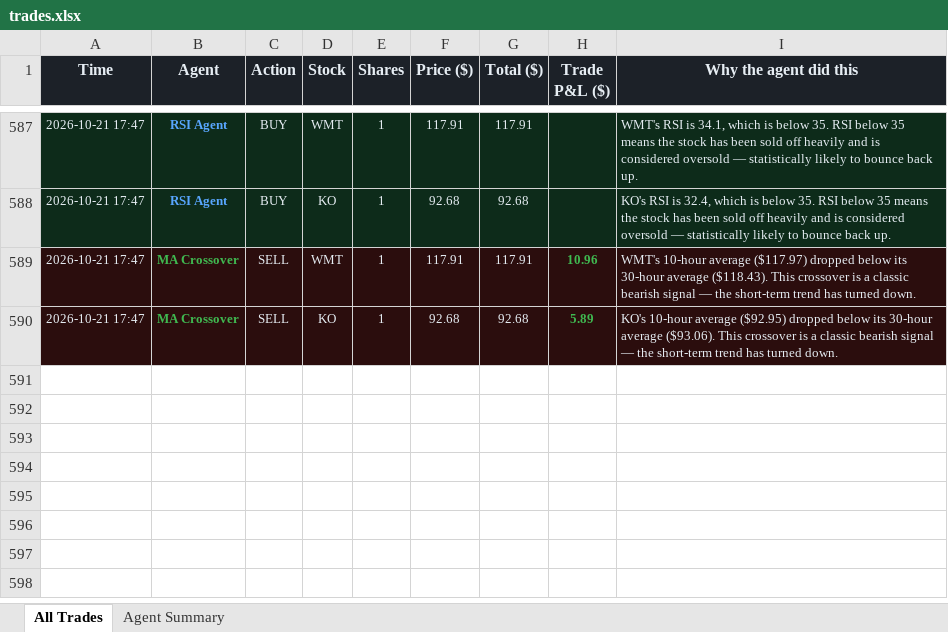
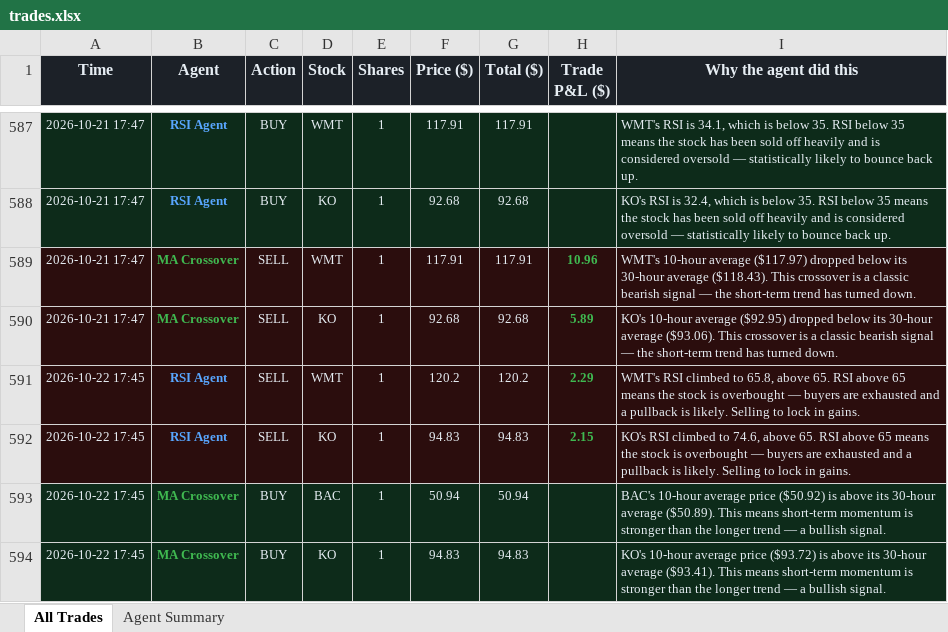
Before and after one commit to Gigantatoll/paper-trading, an Excel workbook: data/trades.xlsx, sheet All Trades, drawn as a sheet; only a part is shown, gaps mark what is left out; values as stored, in another font and other column widths than the file's, no borders; the diff names each change by its address in the sheet, - before the commit and + after, or states it on an @@ line.

```diff
--- a/data/trades.xlsx (sheet All Trades)
+++ b/data/trades.xlsx (sheet All Trades)
+row 591: 2026-10-22 17:45 | RSI Agent | SELL | WMT | 1 | 120.2 | 120.2 | 2.29 | WMT's RSI climbed to 65.8, above 65. RSI above 65 means the stock is overbought — buyers are exhausted and a pullback is likely. Selling to lock in gains.
+row 592: 2026-10-22 17:45 | RSI Agent | SELL | KO | 1 | 94.83 | 94.83 | 2.15 | KO's RSI climbed to 74.6, above 65. RSI above 65 means the stock is overbought — buyers are exhausted and a pullback is likely. Selling to lock in gains.
+row 593: 2026-10-22 17:45 | MA Crossover | BUY | BAC | 1 | 50.94 | 50.94 |  | BAC's 10-hour average price ($50.92) is above its 30-hour average ($50.89). This means short-term momentum is stronger than the longer trend — a bullish signal.
+row 594: 2026-10-22 17:45 | MA Crossover | BUY | KO | 1 | 94.83 | 94.83 |  | KO's 10-hour average price ($93.72) is above its 30-hour average ($93.41). This means short-term momentum is stronger than the longer trend — a bullish signal.
```
Also changed, not shown: sheet Agent Summary, 6 other files.
